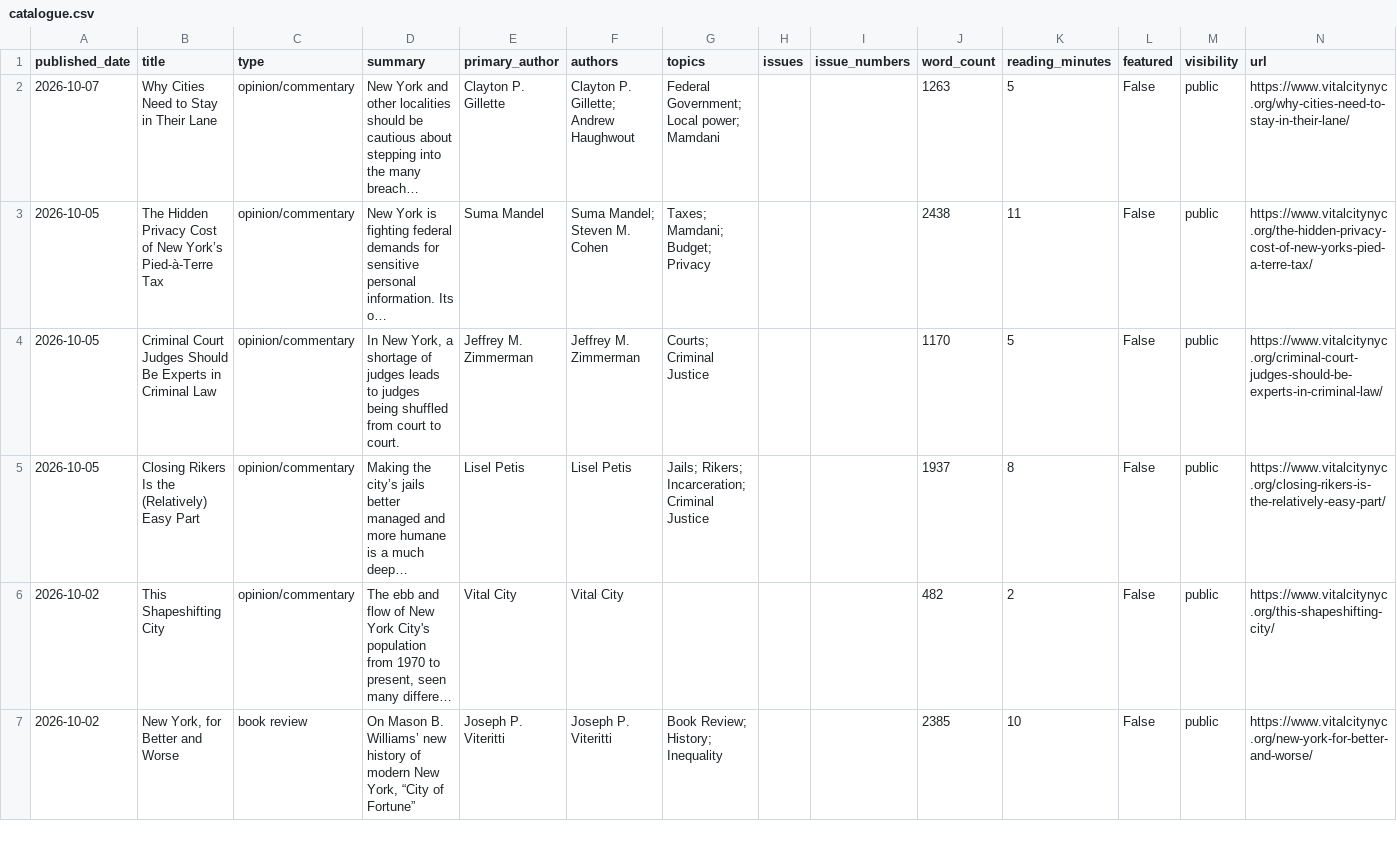
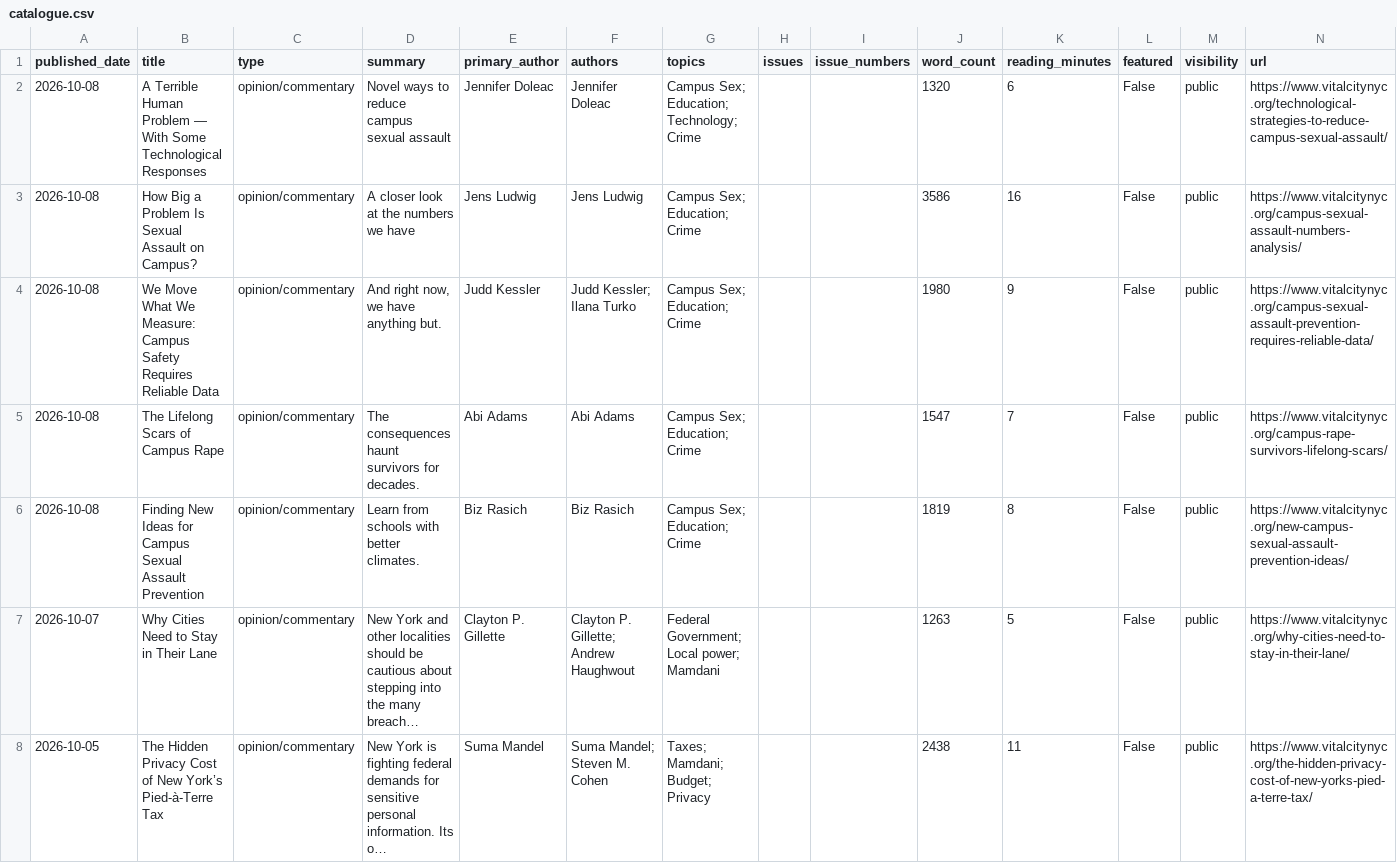
Before and after one commit to Vital-City-NYC/vital-city-catalogue, a CSV file: data/catalogue.csv, drawn as a sheet; only a part is shown; the shorter side is filled out with more unchanged rows; long unchanged cells end in …; the diff names each change by its address in the sheet, - before the commit and + after, or states it on an @@ line.

```diff
--- a/data/catalogue.csv
+++ b/data/catalogue.csv
+row 2: 2026-10-08 | A Terrible Human Problem — With Some Technological Responses | opinion/commentary | Novel ways to reduce campus sexual assault | Jennifer Doleac | Jennifer Doleac | Campus Sex; Education; Technology; Crime |  |  | 1320 | 6 | False | public | https://www.vitalcitynyc.org/technological-strategies-to-reduce-campus-sexual-assault/
+row 3: 2026-10-08 | How Big a Problem Is Sexual Assault on Campus? | opinion/commentary | A closer look at the numbers we have | Jens Ludwig | Jens Ludwig | Campus Sex; Education; Crime |  |  | 3586 | 16 | False | public | https://www.vitalcitynyc.org/campus-sexual-assault-numbers-analysis/
+row 4: 2026-10-08 | We Move What We Measure: Campus Safety Requires Reliable Data | opinion/commentary | And right now, we have anything but. | Judd Kessler | Judd Kessler; Ilana Turko | Campus Sex; Education; Crime |  |  | 1980 | 9 | False | public | https://www.vitalcitynyc.org/campus-sexual-assault-prevention-requires-reliable-data/
+row 5: 2026-10-08 | The Lifelong Scars of Campus Rape | opinion/commentary | The consequences haunt survivors for decades. | Abi Adams | Abi Adams | Campus Sex; Education; Crime |  |  | 1547 | 7 | False | public | https://www.vitalcitynyc.org/campus-rape-survivors-lifelong-scars/
+row 6: 2026-10-08 | Finding New Ideas for Campus Sexual Assault Prevention | opinion/commentary | Learn from schools with better climates. | Biz Rasich | Biz Rasich | Campus Sex; Education; Crime |  |  | 1819 | 8 | False | public | https://www.vitalcitynyc.org/new-campus-sexual-assault-prevention-ideas/
```
Also changed, not shown: 16 other files.
